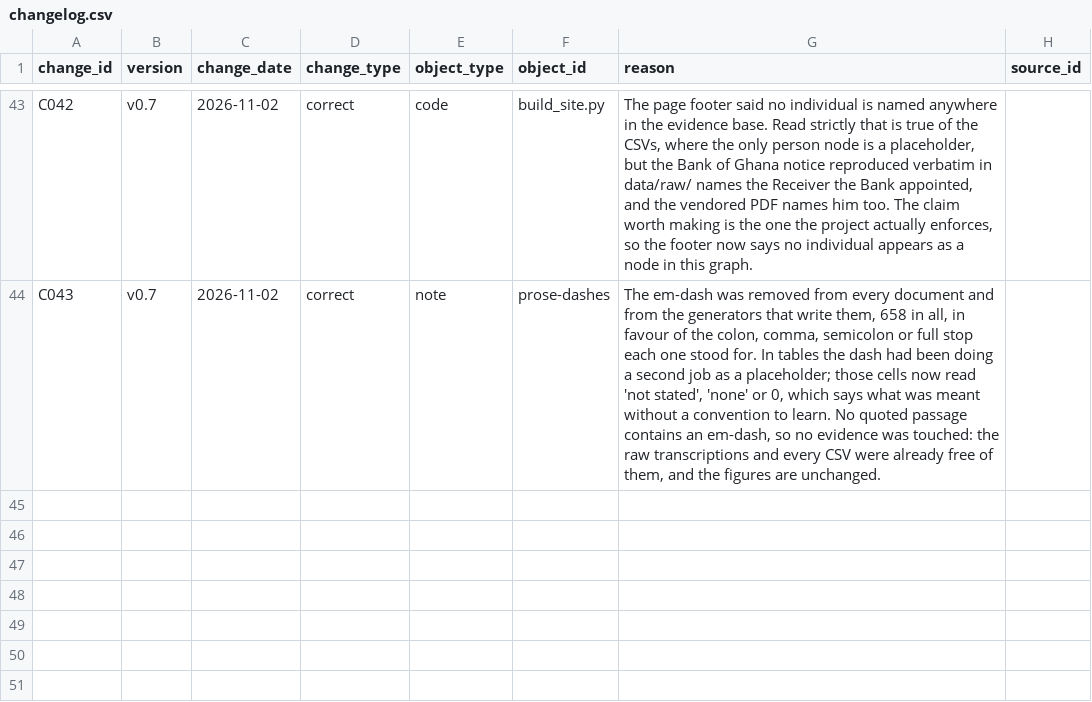
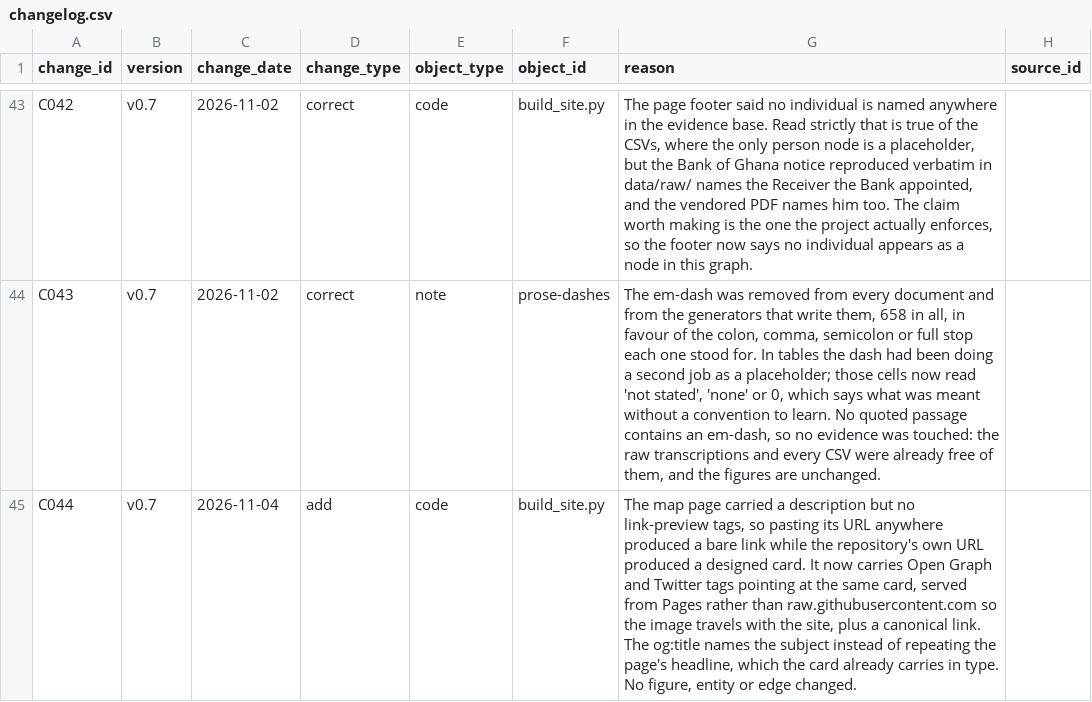
Before and after one commit to SamuelAtokwamebaah/related-party-lending-network, a CSV file: data/changelog.csv, drawn as a sheet; only a part is shown, gaps mark what is left out; the diff names each change by its address in the sheet, - before the commit and + after, or states it on an @@ line.

Commit message:
Give the map page link-preview tags
The repository's URL produced a designed card the moment the social
preview went up, but the map's own URL produced a bare link, which is
backwards: the map is the thing worth putting in front of someone who
will not read code.

It now carries Open Graph and Twitter tags, and a canonical link. The
image is the same card, served from Pages rather than
raw.githubusercontent.com, so it travels with the site and there is one
host to keep working.

The og:title names the subject rather than repeating the page's own
headline. The card already carries "Seventeen structures, not one
network" in type, and the line of text beside an image is better spent
saying what the subject is than saying the same thing twice.

Recorded as C044. Nothing else changed: 64 nodes, 60 edges, 17
components, modularity 0.8966, and the tree still rebuilds byte for
byte.

```diff
--- a/data/changelog.csv
+++ b/data/changelog.csv
+row 45: C044 | v0.7 | 2026-11-04 | add | code | build_site.py | The map page carried a description but no link-preview tags, so pasting its URL anywhere produced a bare link while the repository's own URL produced a designed card. It now carries Open Graph and Twitter tags pointing at the same card, served from Pages rather than raw.githubusercontent.com so the image travels with the site, plus a canonical link. The og:title names the subject instead of repeating the page's headline, which the card already carries in type. No figure, entity or edge changed.
```
Also changed, not shown: 2 other files.
